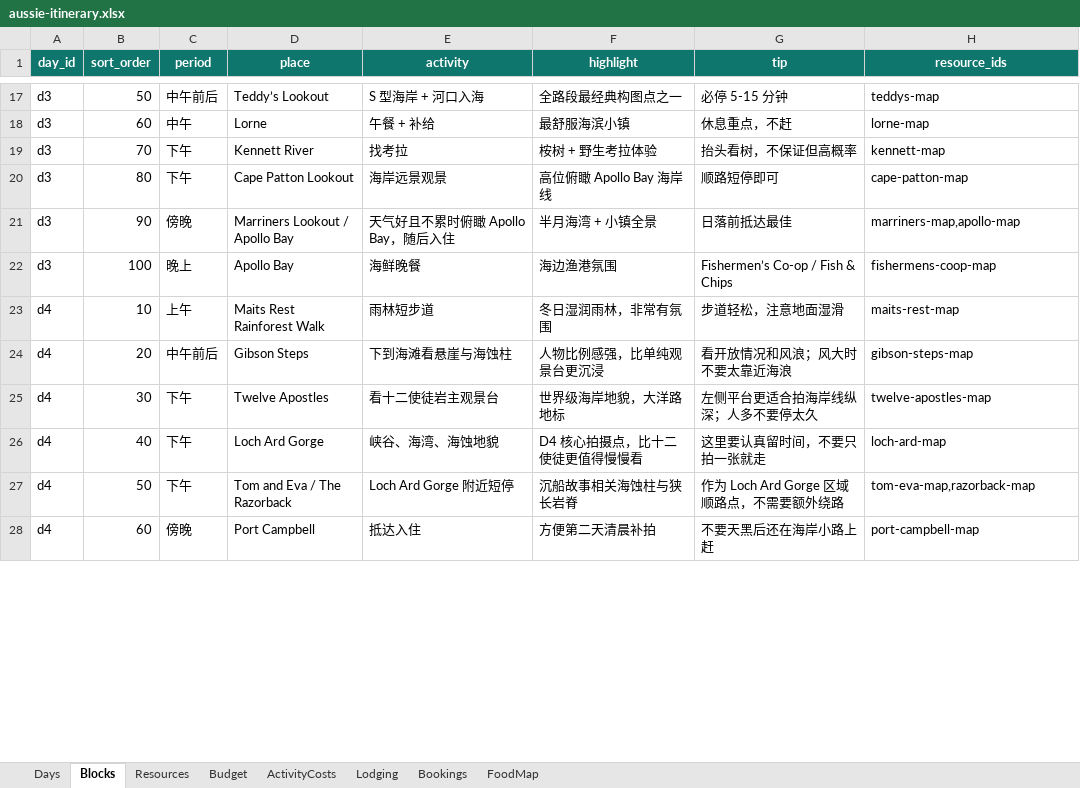
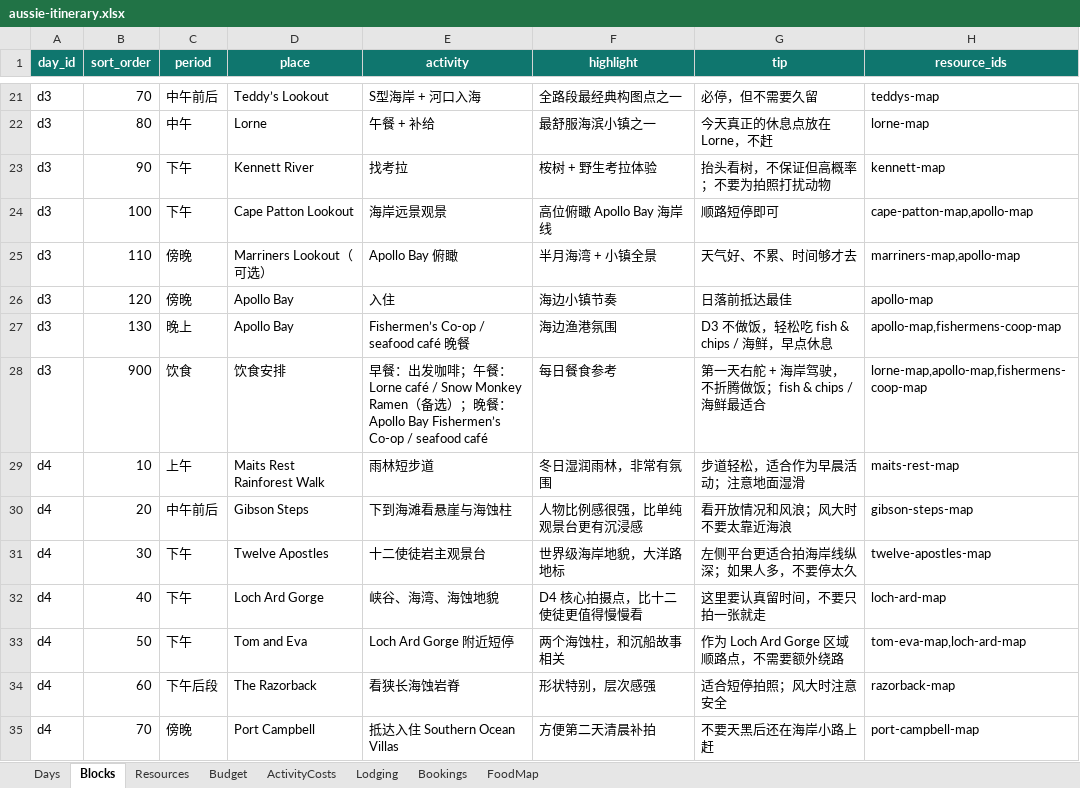
Before and after one commit to s413286943-cmyk/Aussie-Split, an Excel workbook: content/aussie-itinerary.xlsx, sheet Blocks, drawn as a sheet; only a part is shown, gaps mark what is left out; values as stored, in another font and other column widths than the file's, no borders; addresses are those after the commit; the diff covers the shown part only; the diff names each change by its address in the sheet, - before the commit and + after, or states it on an @@ line.

Commit message:
Polish visual system and update itinerary source

```diff
--- a/content/aussie-itinerary.xlsx (sheet Blocks)
+++ b/content/aussie-itinerary.xlsx (sheet Blocks)
-B21 (sort_order): 50
+B21 (sort_order): 70
-E21 (activity): S 型海岸 + 河口入海
+E21 (activity): S型海岸 + 河口入海
-G21 (tip): 必停 5-15 分钟
+G21 (tip): 必停，但不需要久留
-B22 (sort_order): 60
+B22 (sort_order): 80
-F22 (highlight): 最舒服海滨小镇
+F22 (highlight): 最舒服海滨小镇之一
-G22 (tip): 休息重点，不赶
+G22 (tip): 今天真正的休息点放在 Lorne，不赶
-B23 (sort_order): 70
+B23 (sort_order): 90
-G23 (tip): 抬头看树，不保证但高概率
+G23 (tip): 抬头看树，不保证但高概率；不要为拍照打扰动物
-B24 (sort_order): 80
+B24 (sort_order): 100
-H24 (resource_ids): cape-patton-map
+H24 (resource_ids): cape-patton-map,apollo-map
-B25 (sort_order): 90
+B25 (sort_order): 110
-D25 (place): Marriners Lookout / Apollo Bay
+D25 (place): Marriners Lookout（可选）
-E25 (activity): 天气好且不累时俯瞰 Apollo Bay，随后入住
+E25 (activity): Apollo Bay 俯瞰
-G25 (tip): 日落前抵达最佳
+G25 (tip): 天气好、不累、时间够才去
+row 26: d3 | 120 | 傍晚 | Apollo Bay | 入住 | 海边小镇节奏 | 日落前抵达最佳 | apollo-map
-B27 (sort_order): 100
+B27 (sort_order): 130
-E27 (activity): 海鲜晚餐
+E27 (activity): Fishermen’s Co-op / seafood café 晚餐
-G27 (tip): Fishermen’s Co-op / Fish & Chips
+G27 (tip): D3 不做饭，轻松吃 fish & chips / 海鲜，早点休息
-H27 (resource_ids): fishermens-coop-map
+H27 (resource_ids): apollo-map,fishermens-coop-map
+row 28: d3 | 900 | 饮食 | 饮食安排 | 早餐：出发咖啡；午餐：Lorne café / Snow Monkey Ramen（备选）；晚餐：Apollo Bay Fishermen’s Co-op / seafood café | 每日餐食参考 | 第一天右舵 + 海岸驾驶，不折腾做饭；fish & chips / 海鲜最适合 | lorne-map,apollo-map,fishermens-coop-map
-G29 (tip): 步道轻松，注意地面湿滑
+G29 (tip): 步道轻松，适合作为早晨活动；注意地面湿滑
-F30 (highlight): 人物比例感强，比单纯观景台更沉浸
+F30 (highlight): 人物比例感很强，比单纯观景台更有沉浸感
-E31 (activity): 看十二使徒岩主观景台
+E31 (activity): 十二使徒岩主观景台
-G31 (tip): 左侧平台更适合拍海岸线纵深；人多不要停太久
+G31 (tip): 左侧平台更适合拍海岸线纵深；如果人多，不要停太久
-D33 (place): Tom and Eva / The Razorback
+D33 (place): Tom and Eva
-F33 (highlight): 沉船故事相关海蚀柱与狭长岩脊
+F33 (highlight): 两个海蚀柱，和沉船故事相关
-H33 (resource_ids): tom-eva-map,razorback-map
+H33 (resource_ids): tom-eva-map,loch-ard-map
+row 34: d4 | 60 | 下午后段 | The Razorback | 看狭长海蚀岩脊 | 形状特别，层次感强 | 适合短停拍照；风大时注意安全 | razorback-map
-B35 (sort_order): 60
+B35 (sort_order): 70
-E35 (activity): 抵达入住
+E35 (activity): 抵达入住 Southern Ocean Villas
```
Also changed, not shown: 19 added rows, 16 removed rows and 125 edited cells elsewhere in this sheet, sheet Days, 3 other files.
